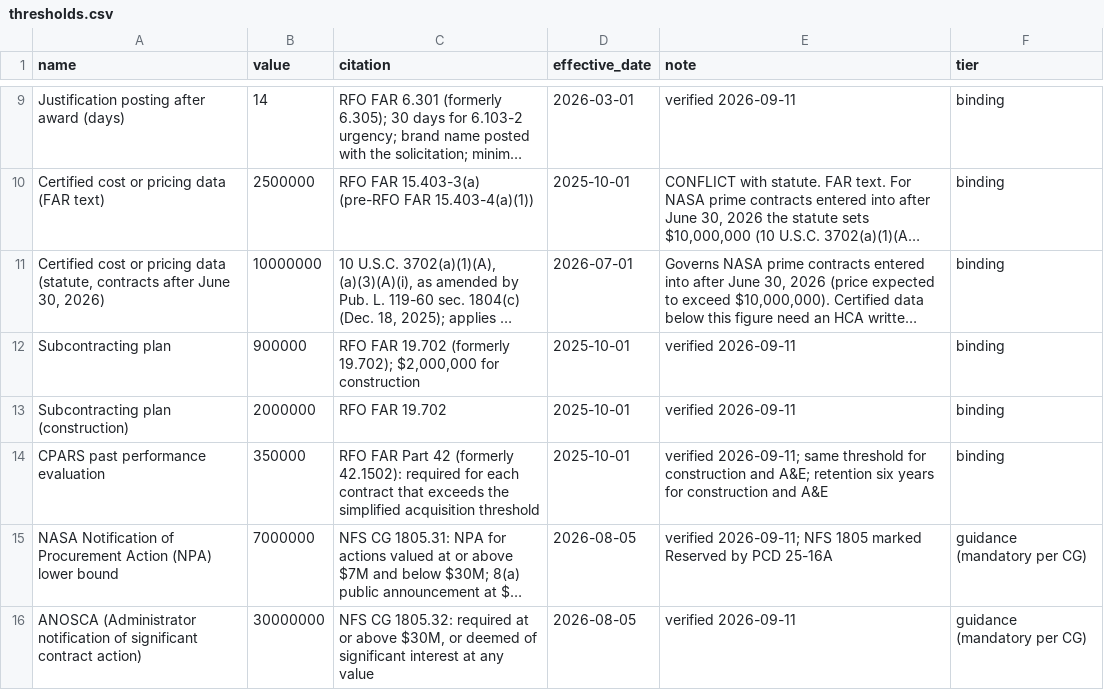
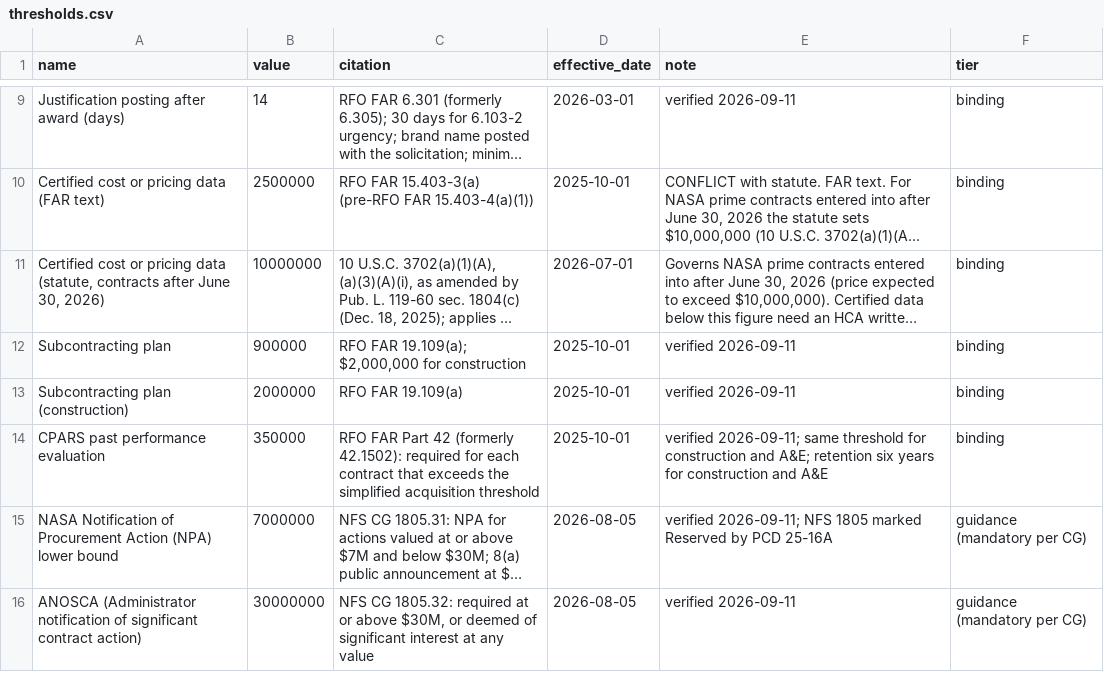
Before and after one commit to joshuataggart7-lgtm/t-minus, a CSV file: t-minus-seed/thresholds.csv, drawn as a sheet; only a part is shown, gaps mark what is left out; long unchanged cells end in …; the diff names each change by its address in the sheet, - before the commit and + after, or states it on an @@ line.

Commit message:
Audit fixes 2026-10-25 (9/9): templates and thresholds seeds

```diff
--- a/t-minus-seed/thresholds.csv
+++ b/t-minus-seed/thresholds.csv
-C12 (citation): RFO FAR 19.702 (formerly 19.702); $2,000,000 for…
+C12 (citation): RFO FAR 19.109(a); $2,000,000 for…
-C13 (citation): RFO FAR 19.702
+C13 (citation): RFO FAR 19.109(a)
```
Also changed, not shown: t-minus-seed/templates.csv.
